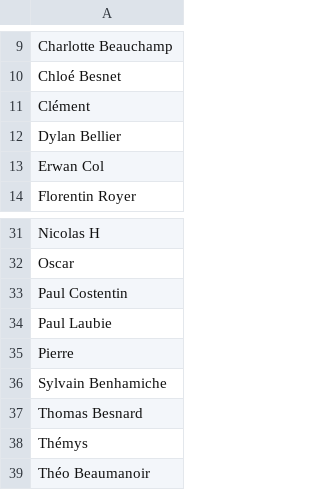
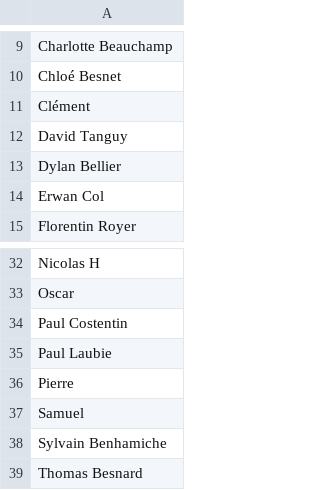
Before and after one commit to Ragdub/ELO_Brawl_Set, a CSV file: rencontres/list_players.csv, drawn as a sheet; only a part is shown, gaps mark what is left out; the shorter side is filled out with more unchanged rows.

```diff
--- a/rencontres/list_players.csv
+++ b/rencontres/list_players.csv
@@ -11,2 +11,3 @@ Chloé Besnet
 Clément
+David Tanguy
 Dylan Bellier
@@ -35,2 +36,3 @@ Paul Laubie
 Pierre
+Samuel
 Sylvain Benhamiche
```
Also changed, not shown: rencontres/list_decks.csv, rencontres/rencontres.csv, 7 other files.
